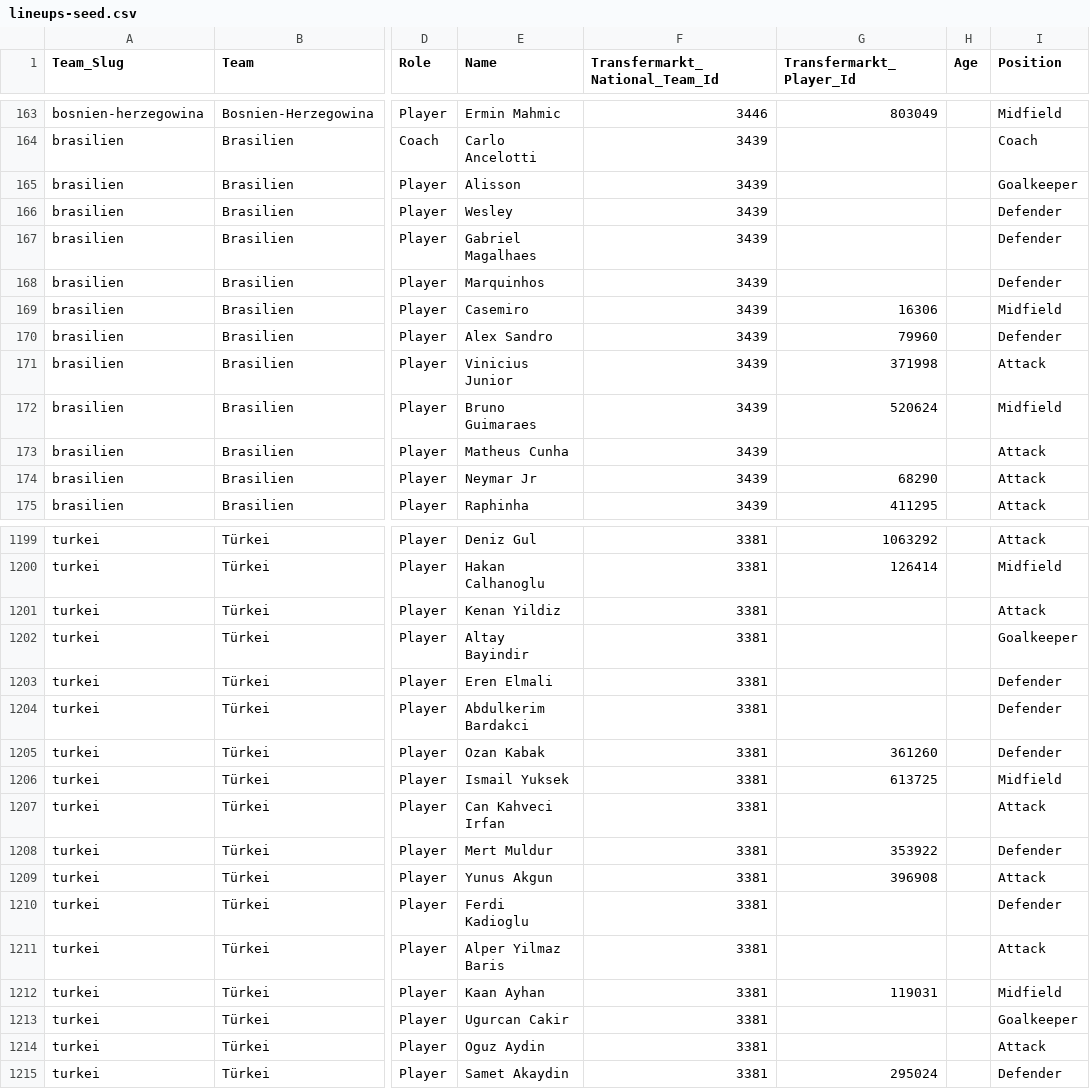
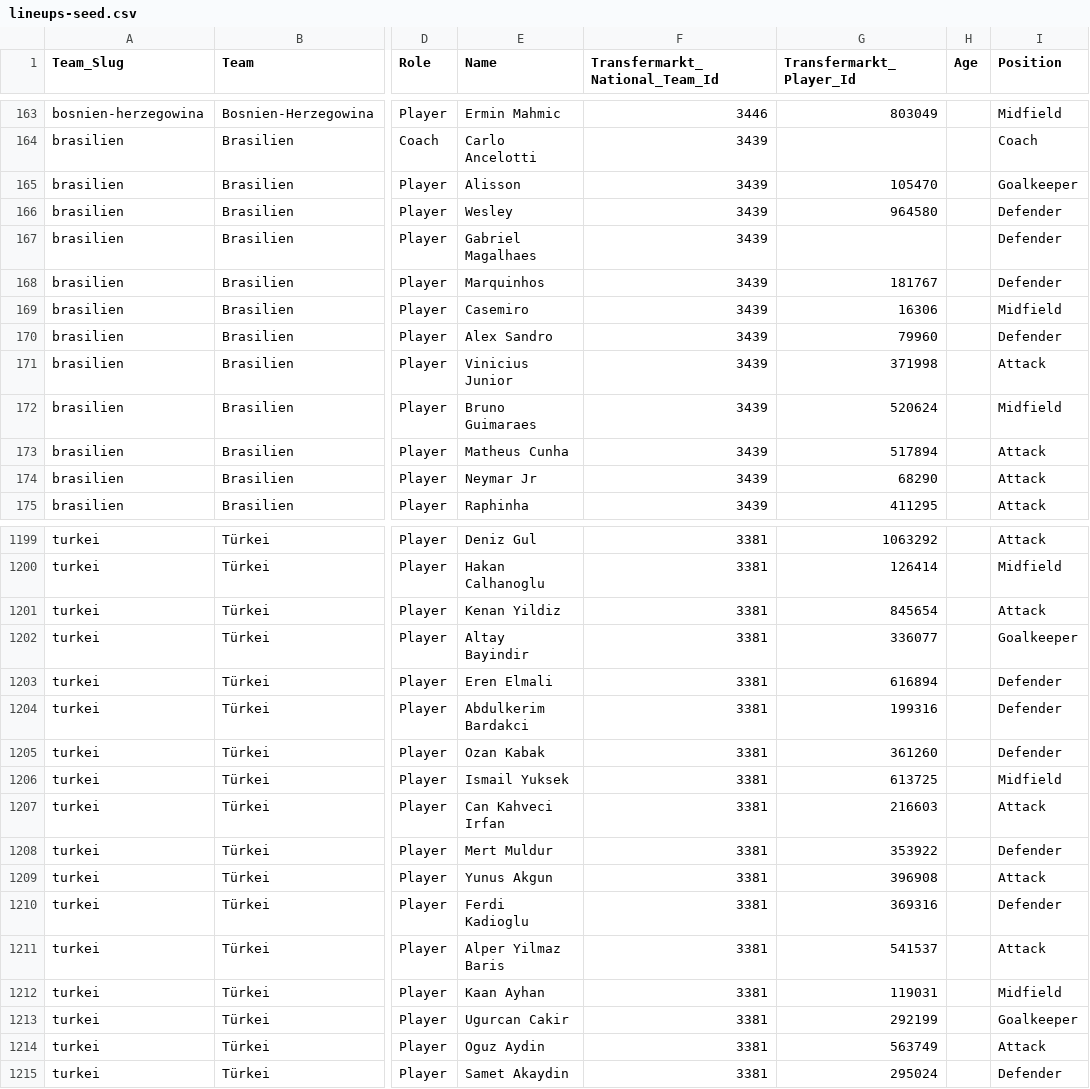
Before and after one commit to ehonda/KicktippAi, a CSV file: data/wm26/lineups/lineups-seed.csv, drawn as a sheet; only a part is shown, gaps mark what is left out; the diff covers the shown part only; the diff names each change by its address in the sheet, - before the commit and + after, or states it on an @@ line.

Commit message:
Fix WM26 lineup seed player ids

```diff
--- a/data/wm26/lineups/lineups-seed.csv
+++ b/data/wm26/lineups/lineups-seed.csv
-G165 (Transfermarkt_Player_Id): (empty)
+G165 (Transfermarkt_Player_Id): 105470
-G166 (Transfermarkt_Player_Id): (empty)
+G166 (Transfermarkt_Player_Id): 964580
-G168 (Transfermarkt_Player_Id): (empty)
+G168 (Transfermarkt_Player_Id): 181767
-G173 (Transfermarkt_Player_Id): (empty)
+G173 (Transfermarkt_Player_Id): 517894
-G1201 (Transfermarkt_Player_Id): (empty)
+G1201 (Transfermarkt_Player_Id): 845654
-G1202 (Transfermarkt_Player_Id): (empty)
+G1202 (Transfermarkt_Player_Id): 336077
-G1203 (Transfermarkt_Player_Id): (empty)
+G1203 (Transfermarkt_Player_Id): 616894
-G1204 (Transfermarkt_Player_Id): (empty)
+G1204 (Transfermarkt_Player_Id): 199316
-G1207 (Transfermarkt_Player_Id): (empty)
+G1207 (Transfermarkt_Player_Id): 216603
-G1210 (Transfermarkt_Player_Id): (empty)
+G1210 (Transfermarkt_Player_Id): 369316
-G1211 (Transfermarkt_Player_Id): (empty)
+G1211 (Transfermarkt_Player_Id): 541537
-G1213 (Transfermarkt_Player_Id): (empty)
+G1213 (Transfermarkt_Player_Id): 292199
-G1214 (Transfermarkt_Player_Id): (empty)
+G1214 (Transfermarkt_Player_Id): 563749
```
Also changed, not shown: 47 edited cells elsewhere in this file.
